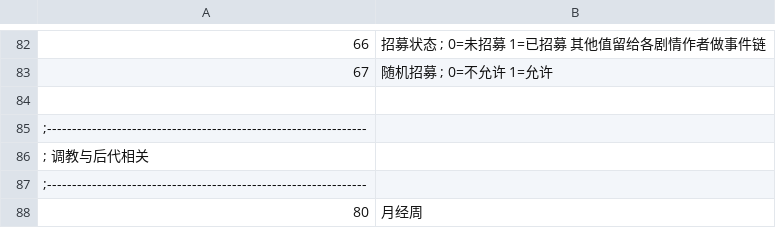
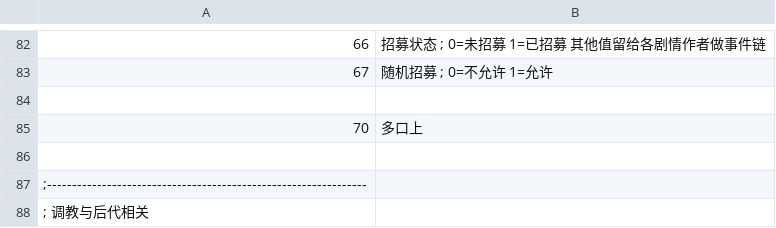
Before and after one commit to yikisi/2, a CSV file: csv/CFlag.csv, drawn as a sheet; only a part is shown, gaps mark what is left out; the shorter side is filled out with more unchanged rows.

```diff
--- a/csv/CFlag.csv
+++ b/csv/CFlag.csv
@@ -84,2 +84,4 @@
 
+70,多口上
+
 ;----------------------------------------------------------------
```
Also changed, not shown: 31 other files.
